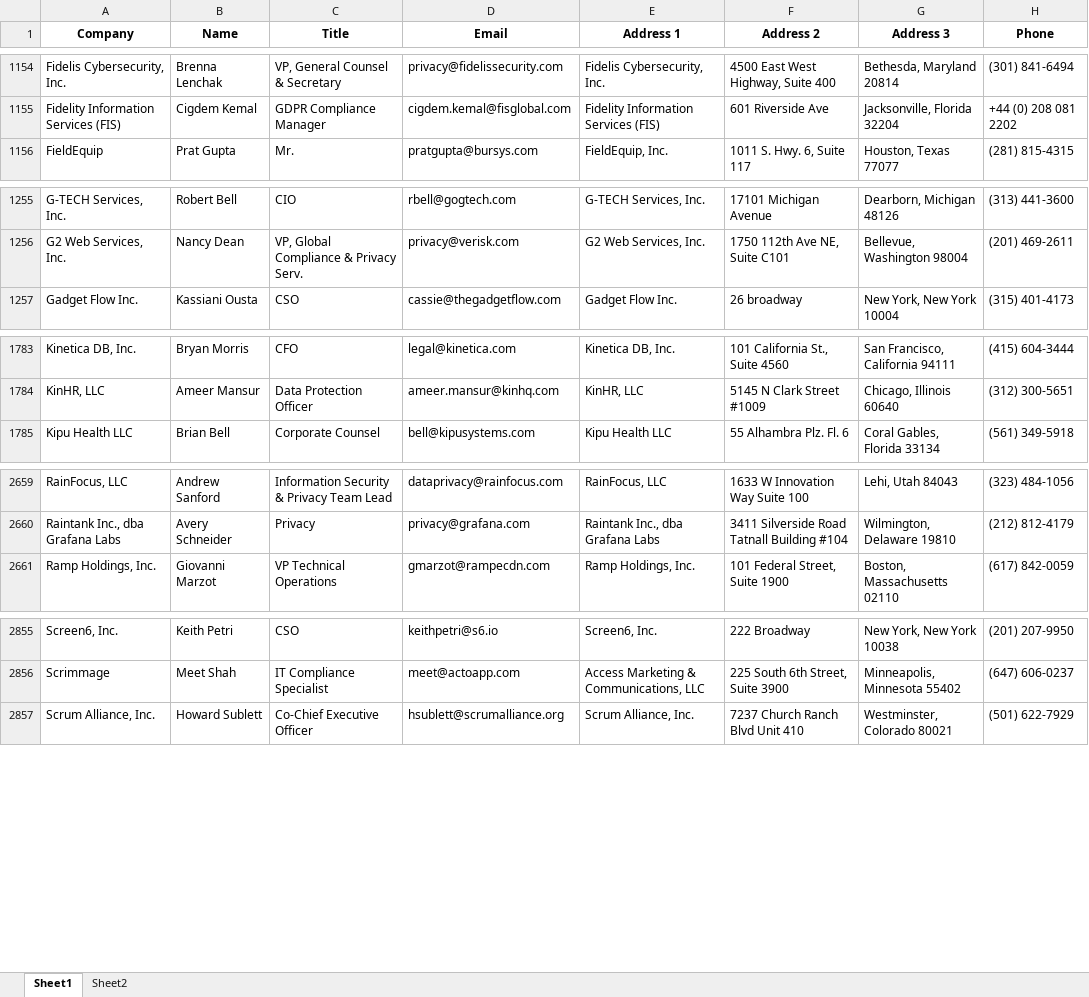
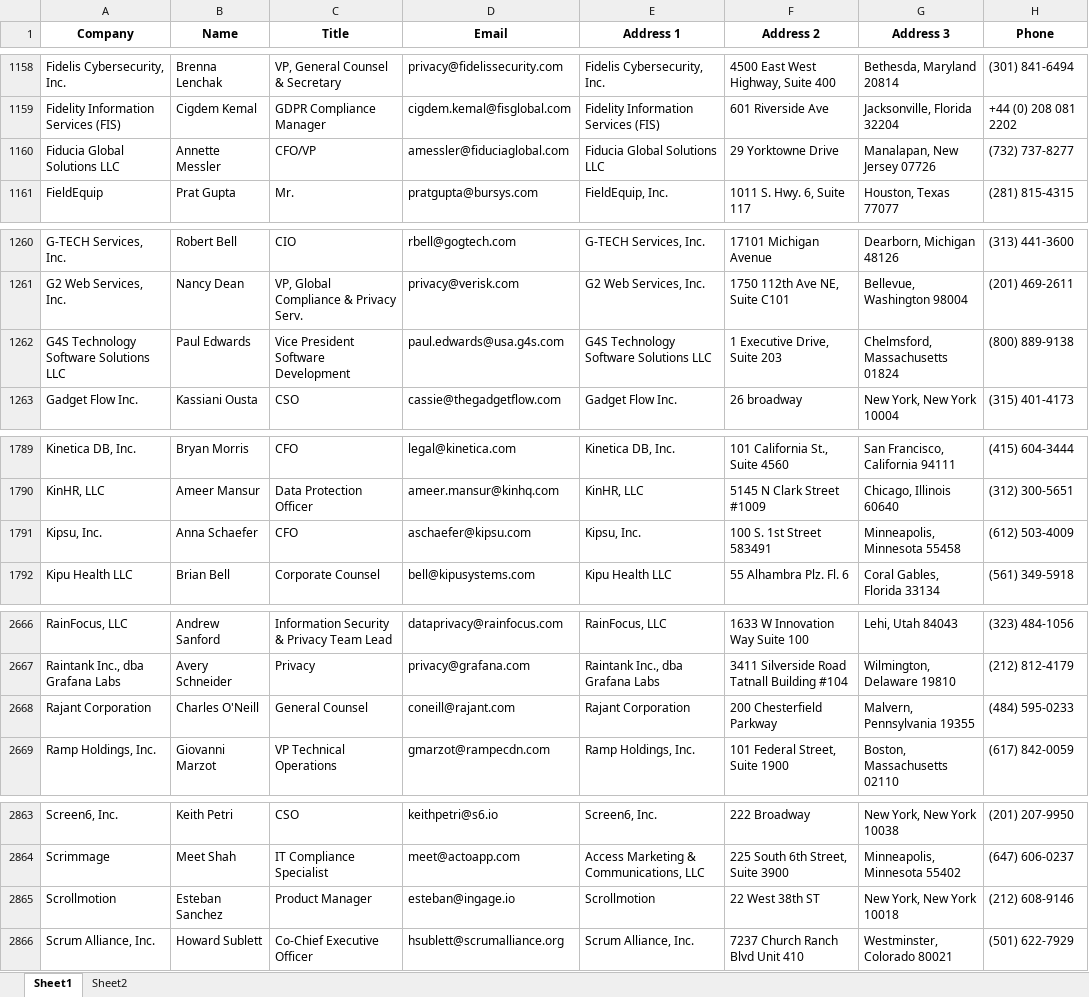
Before and after one commit to ladaland00/paticipant-to-excel, an Excel workbook: output.xlsx, sheet Sheet1, drawn as a sheet; only a part is shown, gaps mark what is left out; values as stored, in another font and other column widths than the file's, no borders; the diff covers the shown part only; the diff names each change by its address in the sheet, - before the commit and + after, or states it on an @@ line.

```diff
--- a/output.xlsx (sheet Sheet1)
+++ b/output.xlsx (sheet Sheet1)
+row 1160: Fiducia Global Solutions LLC | Annette Messler | CFO/VP | amessler@fiduciaglobal.com | Fiducia Global Solutions LLC | 29 Yorktowne Drive | Manalapan, New Jersey 07726 | (732) 737-8277
+row 1262: G4S Technology Software Solutions LLC | Paul Edwards | Vice President Software Development | paul.edwards@usa.g4s.com | G4S Technology Software Solutions LLC | 1 Executive Drive, Suite 203 | Chelmsford, Massachusetts 01824 | (800) 889-9138
+row 1791: Kipsu, Inc. | Anna Schaefer | CFO | aschaefer@kipsu.com | Kipsu, Inc. | 100 S. 1st Street 583491 | Minneapolis, Minnesota 55458 | (612) 503-4009
+row 2668: Rajant Corporation | Charles O'Neill | General Counsel | coneill@rajant.com | Rajant Corporation | 200 Chesterfield Parkway | Malvern, Pennsylvania 19355 | (484) 595-0233
+row 2865: Scrollmotion | Esteban Sanchez | Product Manager | esteban@ingage.io | Scrollmotion | 22 West 38th ST | New York, New York 10018 | (212) 608-9146
```
Also changed, not shown: 8 added rows elsewhere in this sheet, sheet Sheet2, 1 other file.
